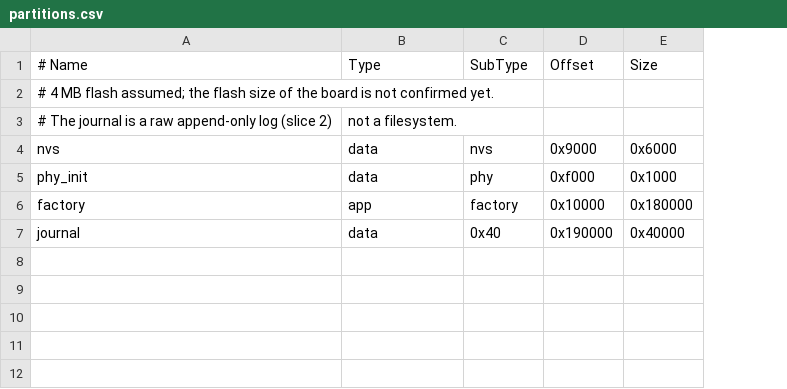
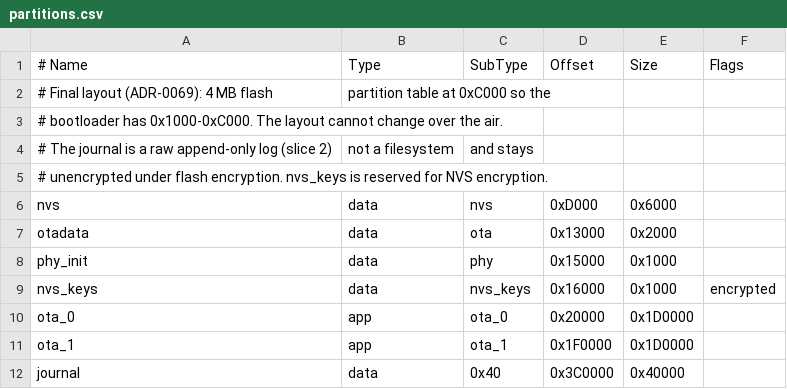
Before and after one commit to Open-Locker/Open-Locker, a CSV file: locker-firmware/partitions.csv, drawn as a sheet; removed rows and columns are numbered as before the commit, all else as after; the diff names each change by its address in the sheet, - before the commit and + after, or states it on an @@ line.

```diff
--- a/locker-firmware/partitions.csv
+++ b/locker-firmware/partitions.csv
+column F (Flags), empty
+row 2: # Final layout (ADR-0069): 4 MB flash | partition table at 0xC000 so the
-A3 (# Name): # 4 MB flash assumed; the flash size of the board is not confirmed yet.
+A3 (# Name): # bootloader has 0x1000-0xC000. The layout cannot change over the air.
-B4 (Type): not a filesystem.
+B4 (Type): not a filesystem
-C4 (SubType): (empty)
+C4 (SubType): and stays
+row 5: # unencrypted under flash encryption. nvs_keys is reserved for NVS encryption.
-D6 (Offset): 0x9000
+D6 (Offset): 0xD000
+row 7: otadata | data | ota | 0x13000 | 0x2000
-D8 (Offset): 0xf000
+D8 (Offset): 0x15000
-row 6: factory | app | factory | 0x10000 | 0x180000
+row 9: nvs_keys | data | nvs_keys | 0x16000 | 0x1000 | encrypted
+row 10: ota_0 | app | ota_0 | 0x20000 | 0x1D0000
+row 11: ota_1 | app | ota_1 | 0x1F0000 | 0x1D0000
-D12 (Offset): 0x190000
+D12 (Offset): 0x3C0000
```
Also changed, not shown: 3 other files.
